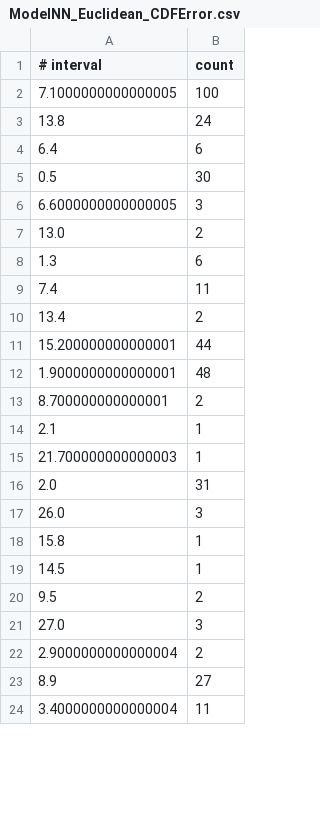
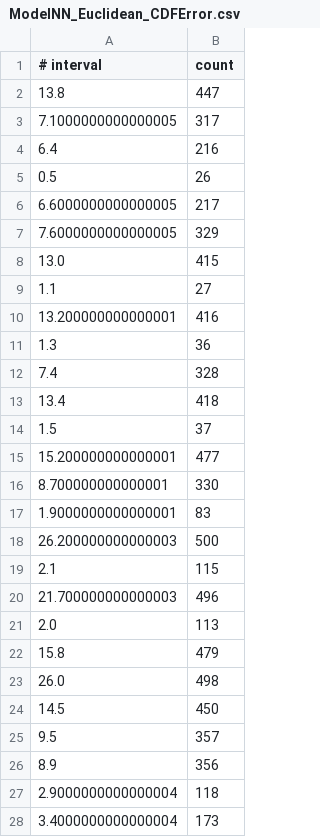
Before and after one commit to danieldamgaard/EagleEye, a CSV file: data/ModelNN_Euclidean_CDFError.csv, drawn as a sheet; only a part is shown; the diff covers the shown part only.

```diff
--- a/data/ModelNN_Euclidean_CDFError.csv
+++ b/data/ModelNN_Euclidean_CDFError.csv
@@ -1,24 +1,28 @@
 # interval; count;
-7.1000000000000005;100
-13.8;24
-6.4;6
-0.5;30
-6.6000000000000005;3
-13.0;2
-1.3;6
-7.4;11
-13.4;2
-15.200000000000001;44
-1.9000000000000001;48
-8.700000000000001;2
-2.1;1
-21.700000000000003;1
-2.0;31
-26.0;3
-15.8;1
-14.5;1
-9.5;2
-27.0;3
-2.9000000000000004;2
-8.9;27
-3.4000000000000004;11
+13.8;447
+7.1000000000000005;317
+6.4;216
+0.5;26
+6.6000000000000005;217
+7.6000000000000005;329
+13.0;415
+1.1;27
+13.200000000000001;416
+1.3;36
+7.4;328
+13.4;418
+1.5;37
+15.200000000000001;477
+8.700000000000001;330
+1.9000000000000001;83
+26.200000000000003;500
+2.1;115
+21.700000000000003;496
+2.0;113
+15.8;479
+26.0;498
+14.5;450
+9.5;357
+8.9;356
+2.9000000000000004;118
+3.4000000000000004;173
```
Also changed, not shown: 1 added row, 2 removed rows and 14 edited cells elsewhere in this file, data/FingerprintingKNN_Euclidean_CDFError.csv, data/FingerprintingNN_Euclidean_CDFError.csv, 6 other files.
